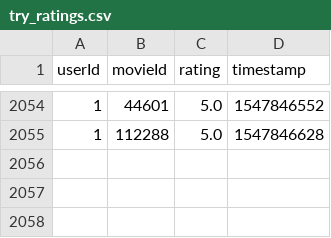
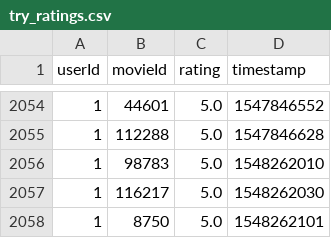
Before and after one commit to umit-ozturk/MovieDeep, a CSV file: filmAdvice/system/try_ratings.csv, drawn as a sheet; only a part is shown, gaps mark what is left out; the diff names each change by its address in the sheet, - before the commit and + after, or states it on an @@ line.

```diff
--- a/filmAdvice/system/try_ratings.csv
+++ b/filmAdvice/system/try_ratings.csv
+row 2056: 1 | 98783 | 5.0 | 1548262010
+row 2057: 1 | 116217 | 5.0 | 1548262030
+row 2058: 1 | 8750 | 5.0 | 1548262101
```
Also changed, not shown: 2 other files.
